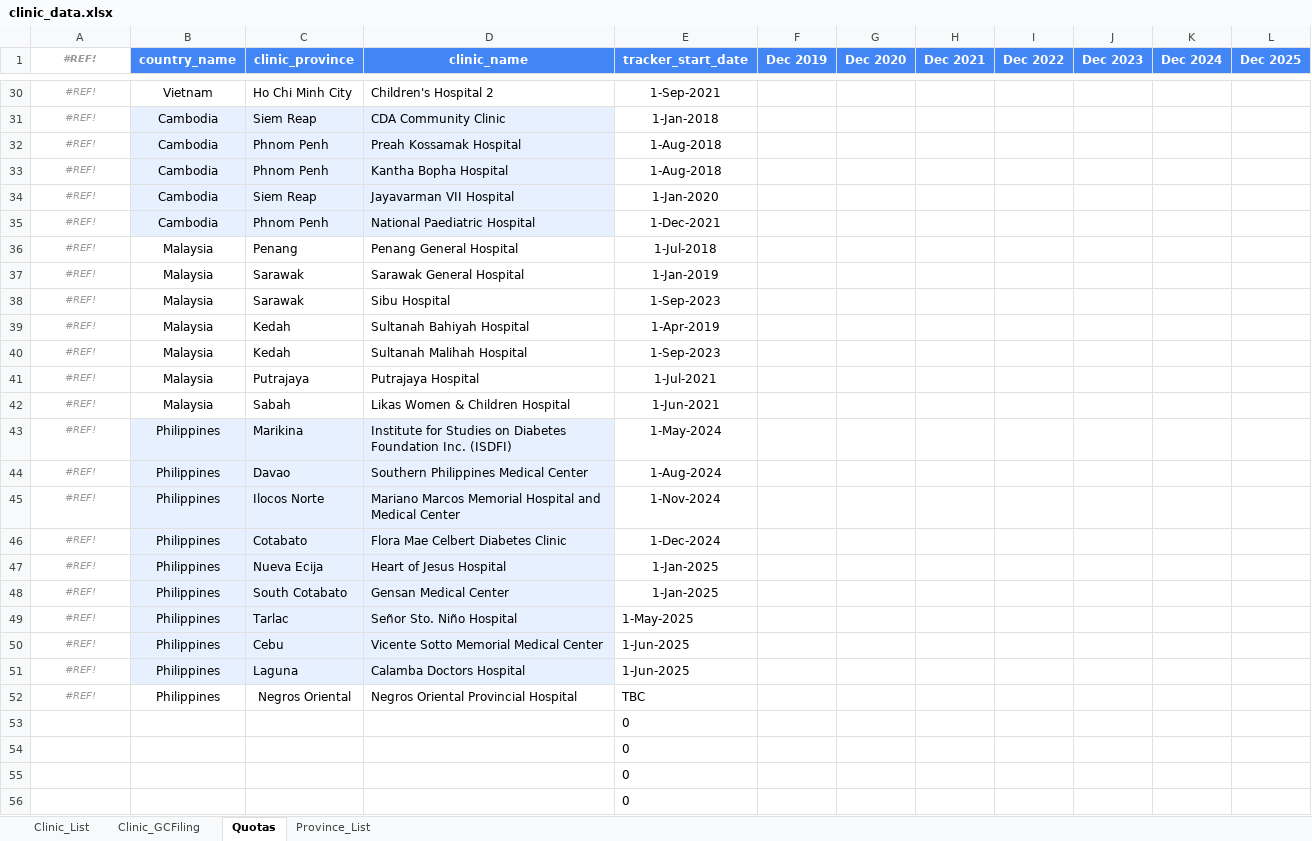
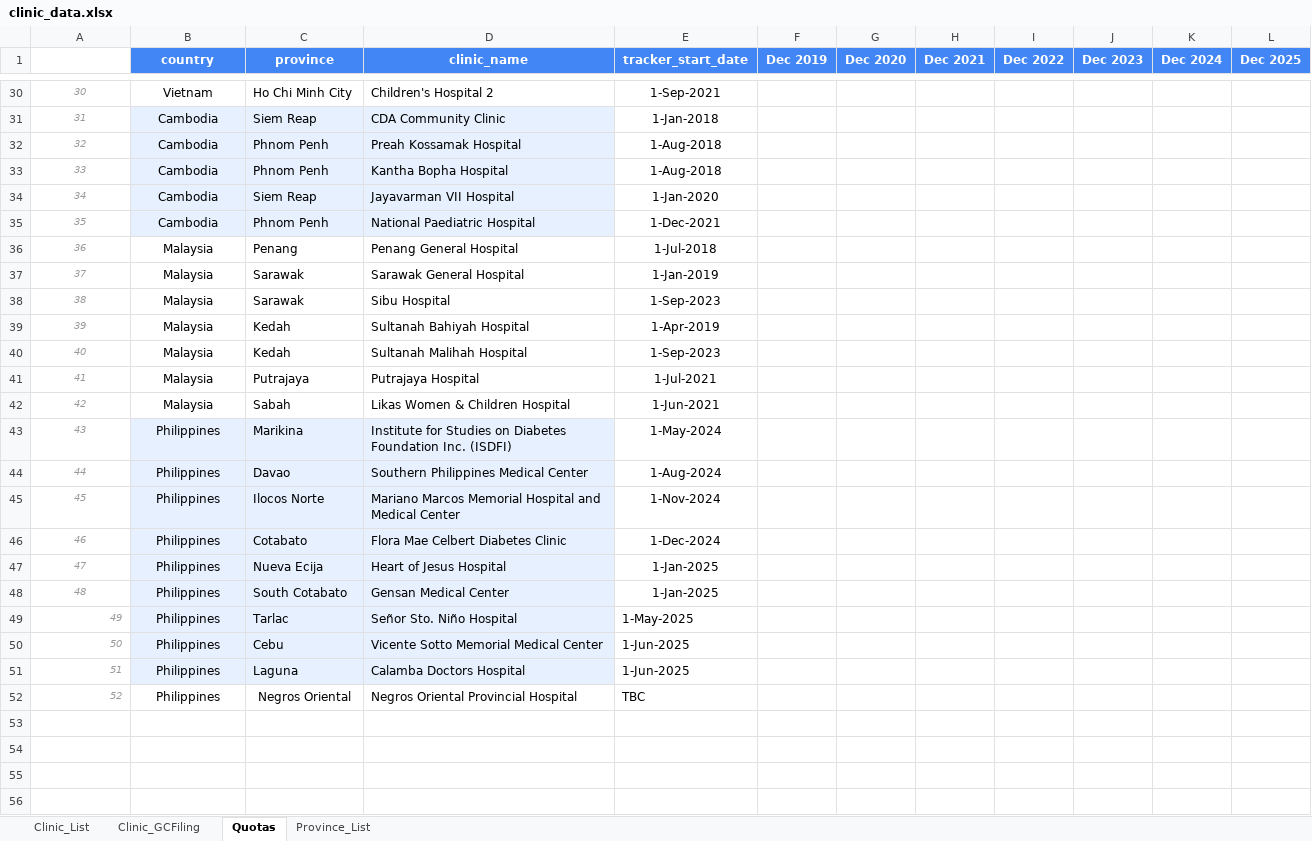
Before and after one commit to CorrelAid/a4d, an Excel workbook: reference_data/clinic_data.xlsx, sheet Quotas, drawn as a sheet; only a part is shown, gaps mark what is left out; values as stored, in another font and other column widths than the file's, no borders; charts and pictures not drawn; the diff covers the shown part only; the diff names each change by its address in the sheet, - before the commit and + after, or states it on an @@ line.

```diff
--- a/reference_data/clinic_data.xlsx (sheet Quotas)
+++ b/reference_data/clinic_data.xlsx (sheet Quotas)
-A1: #REF!
+A1: (empty)
-B1: country_name
+B1: country
-C1: clinic_province
+C1: province
-A30: #REF!
+A30: 30
-A31: #REF!
+A31: 31
-A32: #REF!
+A32: 32
-A33: #REF!
+A33: 33
-A34: #REF!
+A34: 34
-A35: #REF!
+A35: 35
-A36: #REF!
+A36: 36
-A37: #REF!
+A37: 37
-A38: #REF!
+A38: 38
-A39: #REF!
+A39: 39
-A40: #REF!
+A40: 40
-A41: #REF!
+A41: 41
-A42: #REF!
+A42: 42
-A43: #REF!
+A43: 43
-A44: #REF!
+A44: 44
-A45: #REF!
+A45: 45
-A46: #REF!
+A46: 46
-A47: #REF!
+A47: 47
-A48: #REF!
+A48: 48
-A49: #REF!
+A49: 49
-A49:A52 alignment: center
+A49:A52 alignment: right
-A50: #REF!
+A50: 50
-A51: #REF!
+A51: 51
-A52: #REF!
+A52: 52
-row 53:  |  |  |  | 0
-row 54:  |  |  |  | 0
-row 55:  |  |  |  | 0
-row 56:  |  |  |  | 0
```
Also changed, not shown: 6 removed rows and 27 edited cells elsewhere in this sheet, sheet Clinic_List, formulas that keep their value, charts or pictures, 4 other files.
